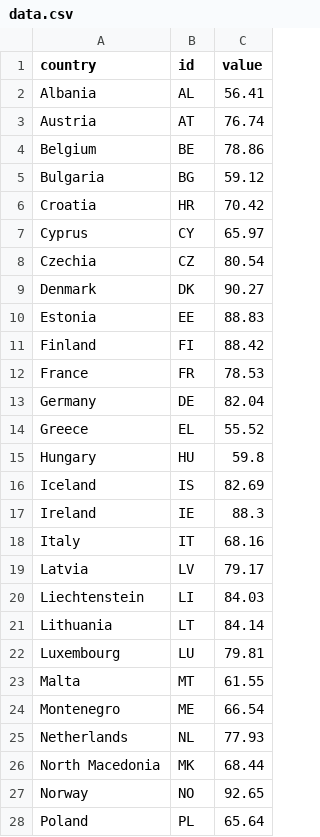
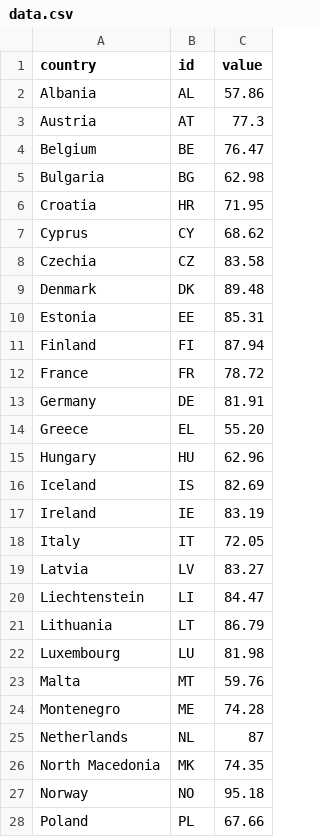
Before and after one commit to EuranetPlus/map-press-freedom, a CSV file: static/data/thematic/data.csv, drawn as a sheet; only a part is shown; the diff covers the shown part only.

Commit message:
Update data.csv

```diff
--- a/static/data/thematic/data.csv
+++ b/static/data/thematic/data.csv
@@ -1,28 +1,28 @@
 country,id,value
-Albania,AL,56.41
-Austria,AT,76.74
-Belgium,BE,78.86
-Bulgaria,BG,59.12
-Croatia,HR,70.42
-Cyprus,CY,65.97
-Czechia,CZ,80.54
-Denmark,DK,90.27
-Estonia,EE,88.83
-Finland,FI,88.42
-France,FR,78.53
-Germany,DE,82.04
-Greece,EL,55.52
-Hungary,HU,59.8
+Albania,AL,57.86
+Austria,AT,77.3
+Belgium,BE,76.47
+Bulgaria,BG,62.98
+Croatia,HR,71.95
+Cyprus,CY,68.62
+Czechia,CZ,83.58
+Denmark,DK,89.48
+Estonia,EE,85.31
+Finland,FI,87.94
+France,FR,78.72
+Germany,DE,81.91
+Greece,EL,55.20
+Hungary,HU,62.96
 Iceland,IS,82.69
-Ireland,IE,88.3
-Italy,IT,68.16
-Latvia,LV,79.17
-Liechtenstein,LI,84.03
-Lithuania,LT,84.14
-Luxembourg,LU,79.81
-Malta,MT,61.55
-Montenegro,ME,66.54
-Netherlands,NL,77.93
-North Macedonia,MK,68.44
-Norway,NO,92.65
-Poland,PL,65.64
+Ireland,IE,83.19
+Italy,IT,72.05
+Latvia,LV,83.27
+Liechtenstein,LI,84.47
+Lithuania,LT,86.79
+Luxembourg,LU,81.98
+Malta,MT,59.76
+Montenegro,ME,74.28
+Netherlands,NL,87
+North Macedonia,MK,74.35
+Norway,NO,95.18
+Poland,PL,67.66
```
Also changed, not shown: 10 edited cells elsewhere in this file.
